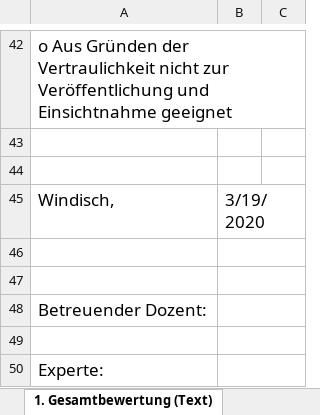
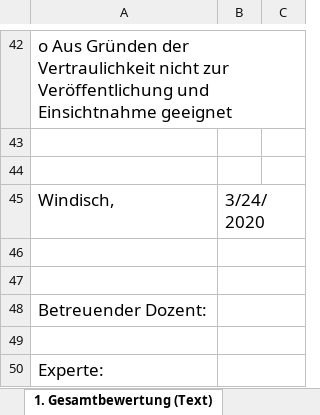
Before and after one commit to FHNW-IP5-IP6/GPIOSimulator, an Excel workbook: docs/Bewertungsbogen Projekte 5 und 6.xlsx, sheet 1. Gesamtbewertung (Text), drawn as a sheet; only a part is shown, gaps mark what is left out; values as stored, in another font and other column widths than the file's, no borders; charts and pictures not drawn; the diff names each change by its address in the sheet, - before the commit and + after, or states it on an @@ line.

Commit message:
set motivation on bewertungsbogen

```diff
--- a/docs/Bewertungsbogen Projekte 5 und 6.xlsx (sheet 1. Gesamtbewertung (Text))
+++ b/docs/Bewertungsbogen Projekte 5 und 6.xlsx (sheet 1. Gesamtbewertung (Text))
-B45: 3/19/2020
+B45: 3/24/2020
```
Also changed, not shown: sheet 2. Detailbewertung (Excel).
